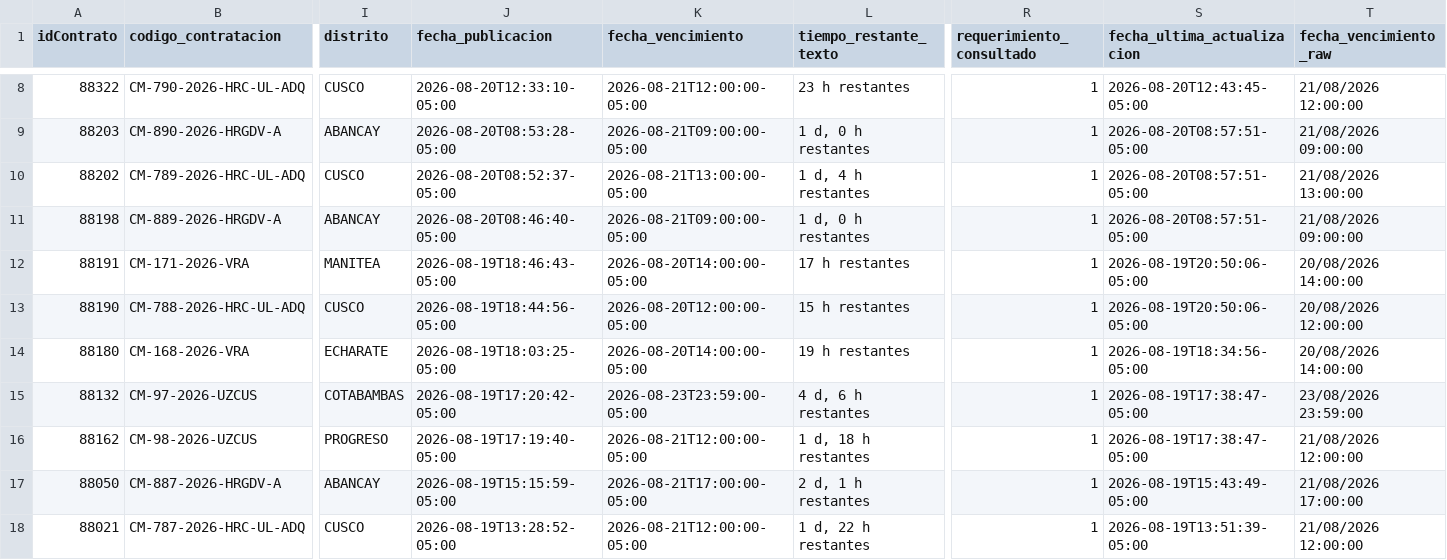
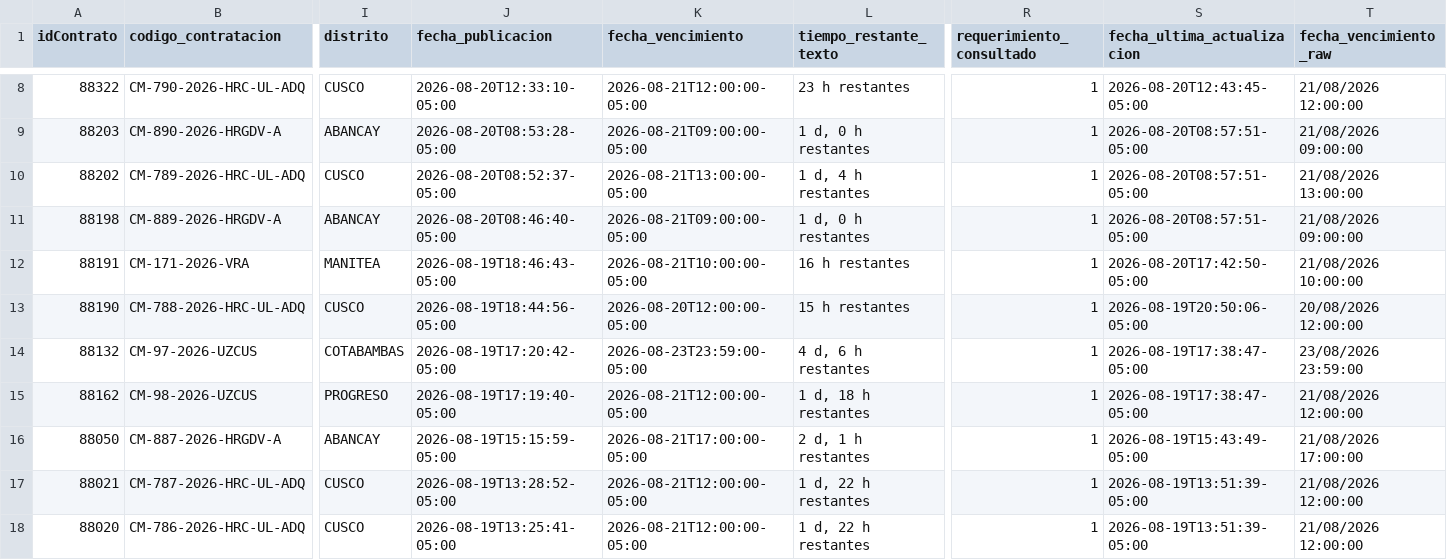
Before and after one commit to Natgato/monitor-seace-cusco, a CSV file: data/contrataciones.csv, drawn as a sheet; only a part is shown, gaps mark what is left out; the shorter side is filled out with more unchanged rows; rows hold the shown columns only; the diff names each change by its address in the sheet, - before the commit and + after, or states it on an @@ line.

```diff
--- a/data/contrataciones.csv
+++ b/data/contrataciones.csv
-K12 (fecha_vencimiento): 2026-08-20T14:00:00-05:00
+K12 (fecha_vencimiento): 2026-08-21T10:00:00-05:00
-L12 (tiempo_restante_texto): 17 h restantes
+L12 (tiempo_restante_texto): 16 h restantes
-S12 (fecha_ultima_actualizacion): 2026-08-19T20:50:06-05:00
+S12 (fecha_ultima_actualizacion): 2026-08-20T17:42:50-05:00
-T12 (fecha_vencimiento_raw): 20/08/2026 14:00:00
+T12 (fecha_vencimiento_raw): 21/08/2026 10:00:00
-row 14: 88180 | CM-168-2026-VRA | ECHARATE | 2026-08-19T18:03:25-05:00 | 2026-08-20T14:00:00-05:00 | 19 h restantes | 1 | 2026-08-19T18:34:56-05:00 | 20/08/2026 14:00:00
```
Also changed, not shown: data/items.csv, 1 other file.
